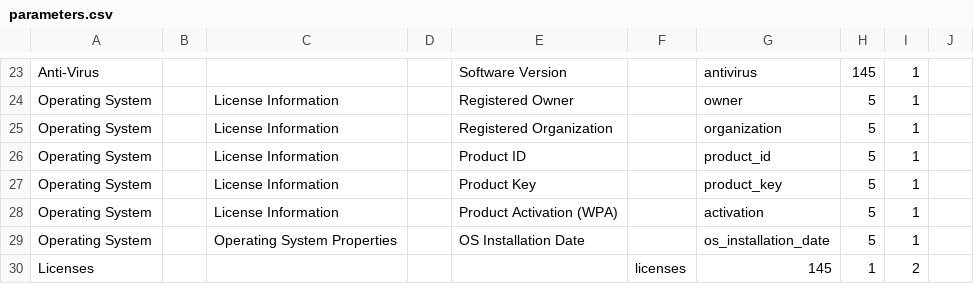
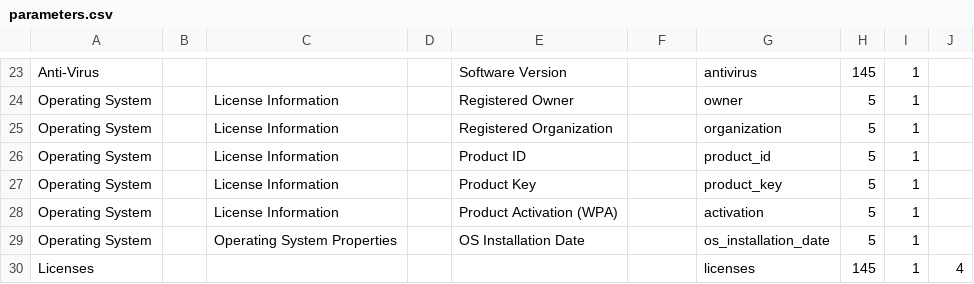
Before and after one commit to DenisVS/inventory, a CSV file: parameters.csv, drawn as a sheet; only a part is shown, gaps mark what is left out; removed rows and columns are numbered as before the commit, all else as after; the diff names each change by its address in the sheet, - before the commit and + after, or states it on an @@ line.

```diff
--- a/parameters.csv
+++ b/parameters.csv
-row 30: Licenses |  |  |  |  | licenses | 145 | 1 | 2
+row 30: Licenses |  |  |  |  |  | licenses | 145 | 1 | 4
```
Also changed, not shown: 6 other files.
